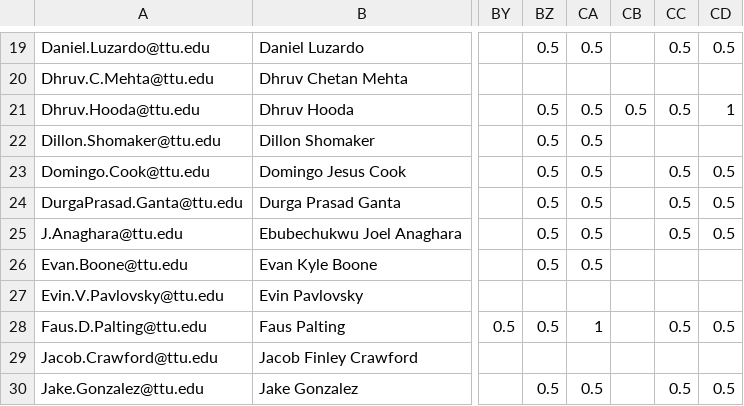
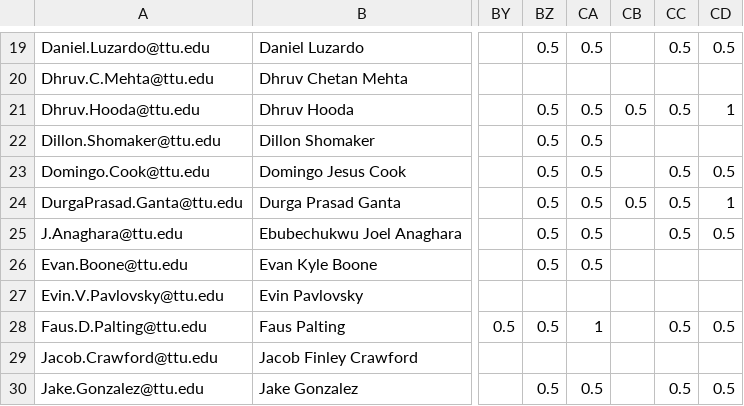
Before and after one commit to iDataVisualizationLab/CS5331-VirtualReality-Fall2020, a CSV file: grade/data/participation.csv, drawn as a sheet; only a part is shown, gaps mark what is left out; the diff names each change by its address in the sheet, - before the commit and + after, or states it on an @@ line.

Commit message:
Update participation.csv

```diff
--- a/grade/data/participation.csv
+++ b/grade/data/participation.csv
-CB24: (empty)
+CB24: 0.5
-CD24: 0.5
+CD24: 1
```
